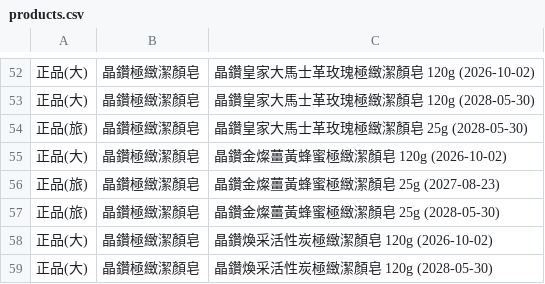
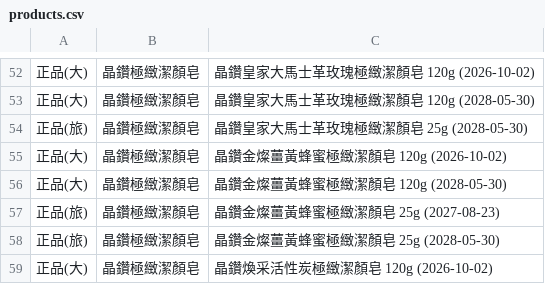
Before and after one commit to ceo-peng/pm-tools, a CSV file: data/products.csv, drawn as a sheet; only a part is shown, gaps mark what is left out; the shorter side is filled out with more unchanged rows; the diff names each change by its address in the sheet, - before the commit and + after, or states it on an @@ line.

Commit message:
Update products.csv

```diff
--- a/data/products.csv
+++ b/data/products.csv
+row 56: 正品(大) | 晶鑽極緻潔顏皂 | 晶鑽金燦薑黃蜂蜜極緻潔顏皂 120g (2028-05-30)
```
